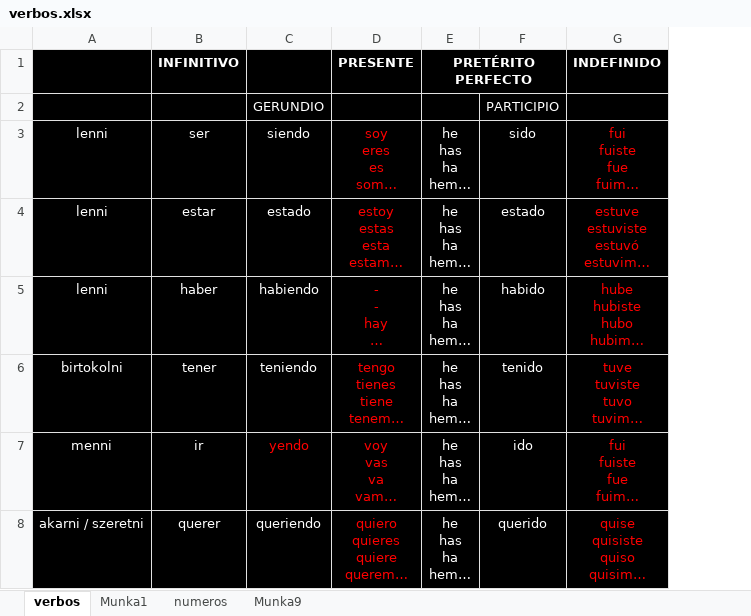
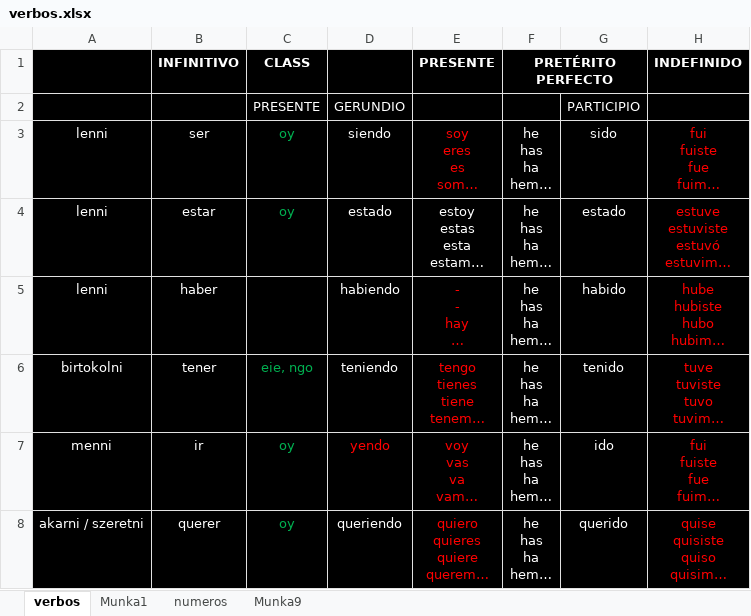
Before and after one commit to udvrd/Conjugador, an Excel workbook: verbos.xlsx, sheet verbos, drawn as a sheet; only a part is shown; long unchanged cells end in …; values as stored, in another font and other column widths than the file's, no borders; addresses are those after the commit; the diff covers the shown part only; the diff names each change by its address in the sheet, - before the commit and + after, or states it on an @@ line.

```diff
--- a/verbos.xlsx (sheet verbos)
+++ b/verbos.xlsx (sheet verbos)
+column C (CLASS), rows 2-8: PRESENTE | oy | oy |  | eie, ngo | oy | oy
-E4 text colour: #FF0000
+E4 text colour: #FFFFFF
```
Also changed, not shown: 34 added rows, 10 edited cells and cell formats elsewhere in this sheet, 2 other files.
